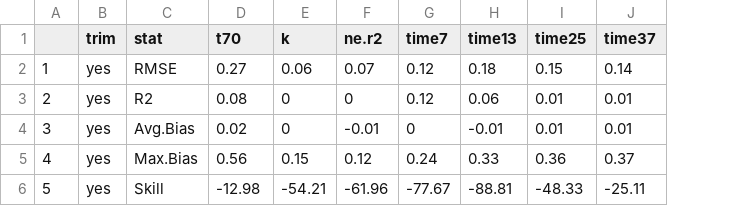
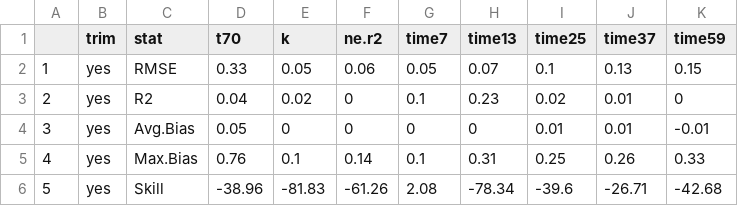
Before and after one commit to Zanne-Lab/communityVchemistry, a CSV file: output/commcompsummary_traitresid.csv, drawn as a sheet; only a part is shown; the diff covers the shown part only; the diff names each change by its address in the sheet, - before the commit and + after, or states it on an @@ line.

```diff
--- a/output/commcompsummary_traitresid.csv
+++ b/output/commcompsummary_traitresid.csv
+column K (time59), rows 2-6: 0.15 | 0 | -0.01 | 0.33 | -42.68
-D2 (t70): 0.27
+D2 (t70): 0.33
-E2 (k): 0.06
+E2 (k): 0.05
-F2 (ne.r2): 0.07
+F2 (ne.r2): 0.06
-G2 (time7): 0.12
+G2 (time7): 0.05
-H2 (time13): 0.18
+H2 (time13): 0.07
-I2 (time25): 0.15
+I2 (time25): 0.1
-J2 (time37): 0.14
+J2 (time37): 0.13
-D3 (t70): 0.08
+D3 (t70): 0.04
-E3 (k): 0
+E3 (k): 0.02
-G3 (time7): 0.12
+G3 (time7): 0.1
-H3 (time13): 0.06
+H3 (time13): 0.23
-I3 (time25): 0.01
+I3 (time25): 0.02
-D4 (t70): 0.02
+D4 (t70): 0.05
-F4 (ne.r2): -0.01
+F4 (ne.r2): 0
-H4 (time13): -0.01
+H4 (time13): 0
-D5 (t70): 0.56
+D5 (t70): 0.76
-E5 (k): 0.15
+E5 (k): 0.1
-F5 (ne.r2): 0.12
+F5 (ne.r2): 0.14
-G5 (time7): 0.24
+G5 (time7): 0.1
-H5 (time13): 0.33
+H5 (time13): 0.31
-I5 (time25): 0.36
+I5 (time25): 0.25
-J5 (time37): 0.37
+J5 (time37): 0.26
-D6 (t70): -12.98
+D6 (t70): -38.96
-E6 (k): -54.21
+E6 (k): -81.83
-F6 (ne.r2): -61.96
+F6 (ne.r2): -61.26
-G6 (time7): -77.67
+G6 (time7): 2.08
-H6 (time13): -88.81
+H6 (time13): -78.34
-I6 (time25): -48.33
+I6 (time25): -39.6
-J6 (time37): -25.11
+J6 (time37): -26.71
```
Also changed, not shown: 53 edited cells elsewhere in this file, derived_data/decayfits.csv, output/commcompsummary.csv, 41 other files.
